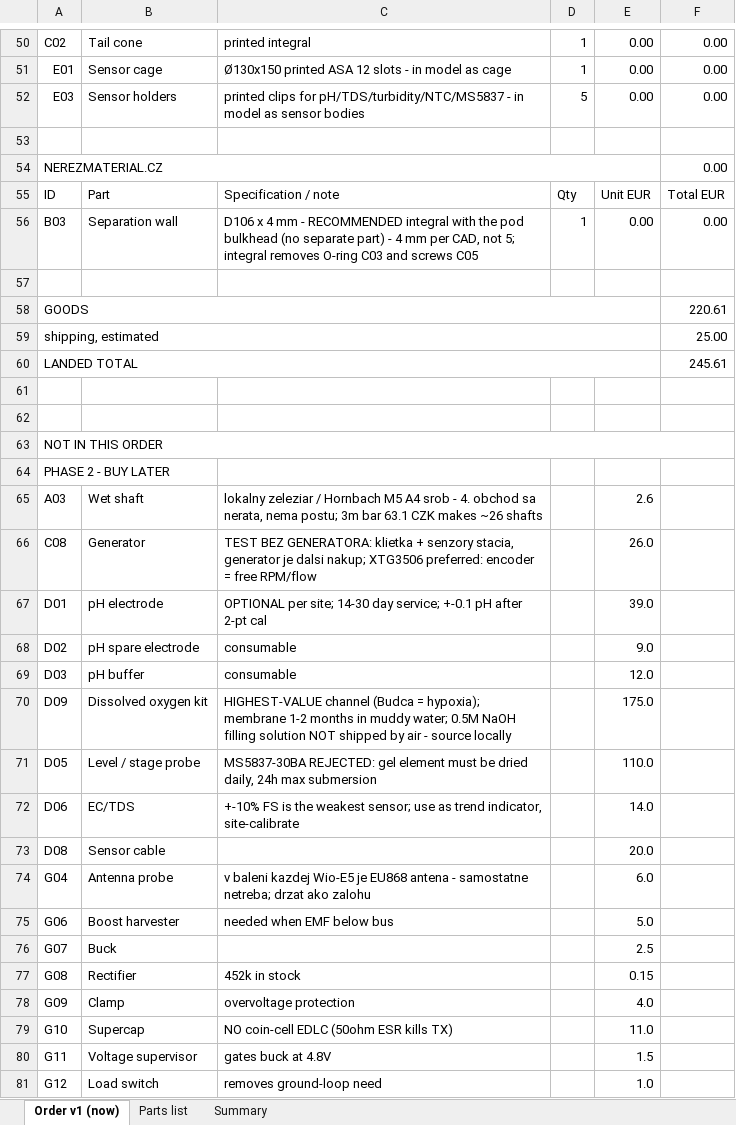
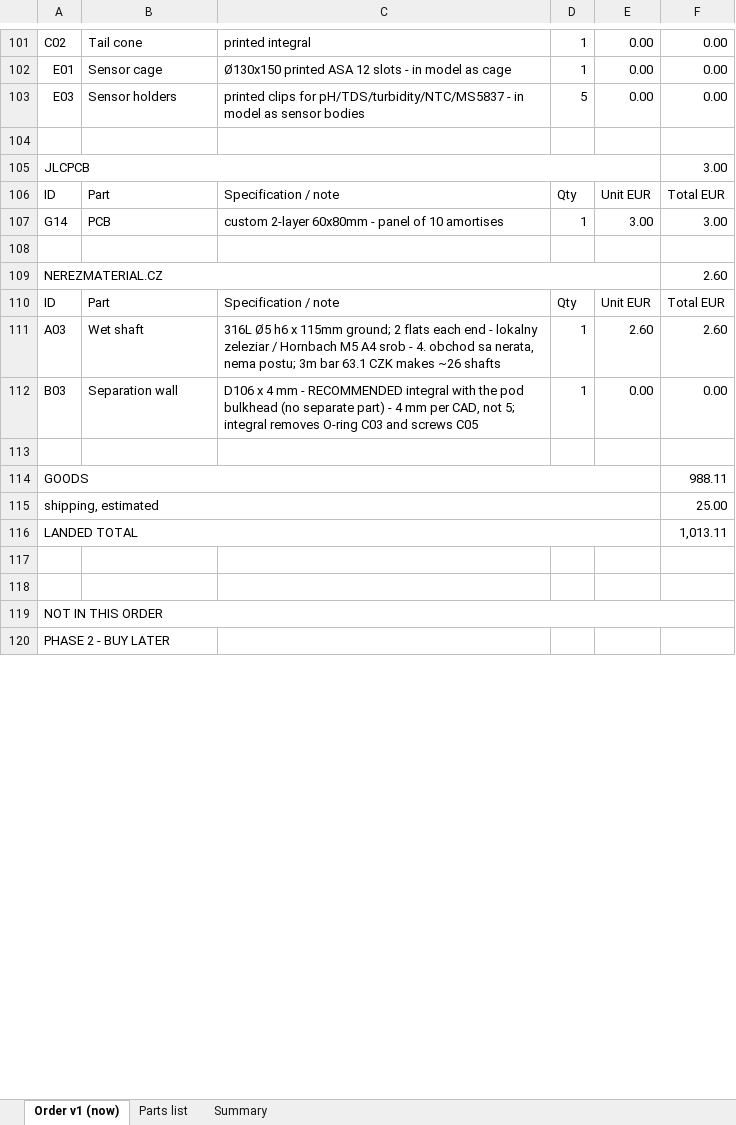
Before and after one commit to filippvizvary/sub-mission, an Excel workbook: docs/sub-mission_parts.xlsx, sheet Order v1 (now), drawn as a sheet; only a part is shown, gaps mark what is left out; values as stored, in another font and other column widths than the file's, no cell formats; removed rows and columns are numbered as before the commit, all else as after; the diff covers the shown part only; the diff names each change by its address in the sheet, - before the commit and + after, or states it on an @@ line.

Commit message:
order: back to the full build
The 30-minute dip was my scope, not his: the generator, the cabling, the buck and
the whole energy chain belong in the build. Restored to phase 1, together with
the site structure and the gateway mast.

Only three things stay out, each for a stated reason: the IP68 box on the bank
(he does not need it), the gateway enclosure, and the two tools. The five dead
lines stay cut.

phase 1: 73 lines, 988.11 EUR goods

```diff
--- a/docs/sub-mission_parts.xlsx (sheet Order v1 (now))
+++ b/docs/sub-mission_parts.xlsx (sheet Order v1 (now))
-row 54: NEREZMATERIAL.CZ |  |  |  |  | 0.00
+row 105: JLCPCB |  |  |  |  | 3.00
+row 107: G14 | PCB | custom 2-layer 60x80mm - panel of 10 amortises | 1 | 3.00 | 3.00
+row 108: (empty)
+row 109: NEREZMATERIAL.CZ |  |  |  |  | 2.60
+row 110: ID | Part | Specification / note | Qty | Unit EUR | Total EUR
+row 111: A03 | Wet shaft | 316L Ø5 h6 x 115mm ground; 2 flats each end - lokalny zeleziar / Hornbach M5 A4 srob - 4. obchod sa nerata, nema postu; 3m bar 63.1 CZK makes ~26 shafts | 1 | 2.60 | 2.60
-F114: 220.61
+F114: 988.11
-F116: 245.61
+F116: 1,013.11
-row 65: A03 | Wet shaft | lokalny zeleziar / Hornbach M5 A4 srob - 4. obchod sa nerata, nema postu; 3m bar 63.1 CZK makes ~26 shafts |  | 2.6
-row 66: C08 | Generator | TEST BEZ GENERATORA: klietka + senzory stacia, generator je dalsi nakup; XTG3506 preferred: encoder = free RPM/flow |  | 26.0
-row 67: D01 | pH electrode | OPTIONAL per site; 14-30 day service; +-0.1 pH after 2-pt cal |  | 39.0
-row 68: D02 | pH spare electrode | consumable |  | 9.0
-row 69: D03 | pH buffer | consumable |  | 12.0
-row 70: D09 | Dissolved oxygen kit | HIGHEST-VALUE channel (Budca = hypoxia); membrane 1-2 months in muddy water; 0.5M NaOH filling solution NOT shipped by air - source locally |  | 175.0
-row 71: D05 | Level / stage probe | MS5837-30BA REJECTED: gel element must be dried daily, 24h max submersion |  | 110.0
-row 72: D06 | EC/TDS | +-10% FS is the weakest sensor; use as trend indicator, site-calibrate |  | 14.0
-row 73: D08 | Sensor cable |  |  | 20.0
-row 74: G04 | Antenna probe | v baleni kazdej Wio-E5 je EU868 antena - samostatne netreba; drzat ako zalohu |  | 6.0
-row 75: G06 | Boost harvester | needed when EMF below bus |  | 5.0
-row 76: G07 | Buck |  |  | 2.5
-row 77: G08 | Rectifier | 452k in stock |  | 0.15
-row 78: G09 | Clamp | overvoltage protection |  | 4.0
-row 79: G10 | Supercap | NO coin-cell EDLC (50ohm ESR kills TX) |  | 11.0
-row 80: G11 | Voltage supervisor | gates buck at 4.8V |  | 1.5
-row 81: G12 | Load switch | removes ground-loop need |  | 1.0
```
Also changed, not shown: 54 added rows, 27 removed rows, 2 moved rows and 13 edited cells elsewhere in this sheet, sheet Parts list, cell formats, 2 other files.
